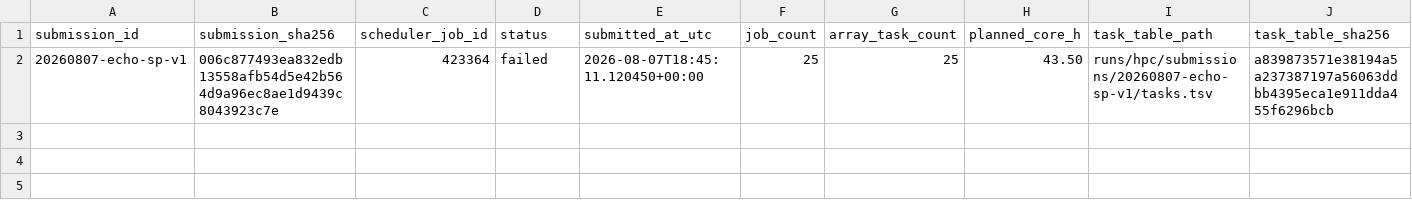
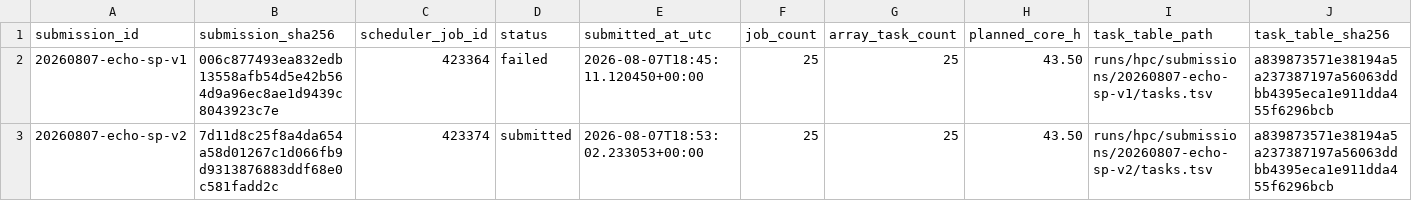
Before and after one commit to Caesiumatic/jhtvs_ft0806, a CSV file: data/resolved/submission_ledger.csv, drawn as a sheet; only a part is shown; rows hold the shown columns only; the diff names each change by its address in the sheet, - before the commit and + after, or states it on an @@ line.

Commit message:
Record corrected Lop echo SP resubmission

```diff
--- a/data/resolved/submission_ledger.csv
+++ b/data/resolved/submission_ledger.csv
+row 3: 20260807-echo-sp-v2 | 7d11d8c25f8a4da654a58d01267c1d066fb9d9313876883ddf68e0c581fadd2c | 423374 | submitted | 2026-08-07T18:53:02.233053+00:00 | 25 | 25 | 43.50 | runs/hpc/submissions/20260807-echo-sp-v2/tasks.tsv | a839873571e38194a5a237387197a56063ddbb4395eca1e911dda455f6296bcb
```
Also changed, not shown: 1 other file.
